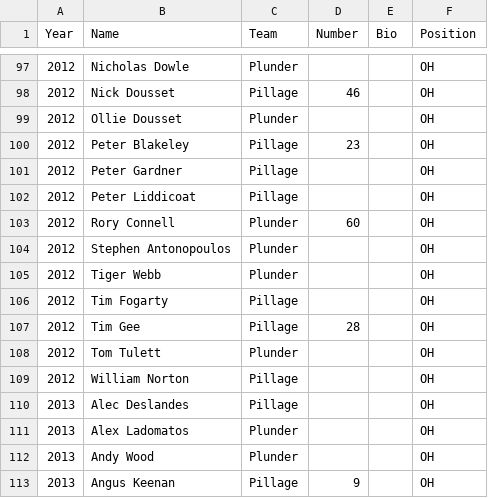
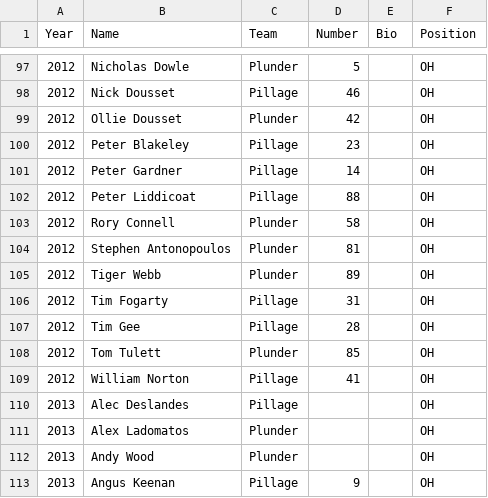
Before and after one commit to mchirlin/colony, a CSV file: data/roster.csv, drawn as a sheet; only a part is shown, gaps mark what is left out; the diff covers the shown part only.

Commit message:
Number update

```diff
--- a/data/roster.csv
+++ b/data/roster.csv
@@ -97,14 +97,14 @@ Year,Name,Team,Number,Bio,Position
-2012,Nicholas Dowle,Plunder,,,OH
+2012,Nicholas Dowle,Plunder,5,,OH
 2012,Nick Dousset,Pillage,46,,OH
-2012,Ollie Dousset,Plunder,,,OH
+2012,Ollie Dousset,Plunder,42,,OH
 2012,Peter Blakeley ,Pillage,23,,OH
-2012,Peter Gardner,Pillage,,,OH
-2012,Peter Liddicoat,Pillage,,,OH
-2012,Rory Connell,Plunder,60,,OH
-2012,Stephen Antonopoulos,Plunder,,,OH
-2012,Tiger Webb ,Plunder,,,OH
-2012,Tim Fogarty,Pillage,,,OH
+2012,Peter Gardner,Pillage,14,,OH
+2012,Peter Liddicoat,Pillage,88,,OH
+2012,Rory Connell,Plunder,58,,OH
+2012,Stephen Antonopoulos,Plunder,81,,OH
+2012,Tiger Webb ,Plunder,89,,OH
+2012,Tim Fogarty,Pillage,31,,OH
 2012,Tim Gee,Pillage,28,,OH
-2012,Tom Tulett,Plunder,,,OH
-2012,William Norton,Pillage,,,OH
+2012,Tom Tulett,Plunder,85,,OH
+2012,William Norton,Pillage,41,,OH
 2013,Alec Deslandes,Pillage,,,OH
```
Also changed, not shown: 19 edited cells elsewhere in this file.
